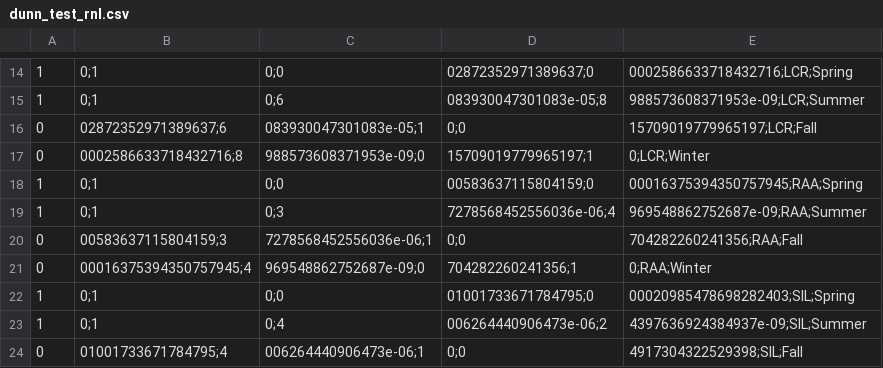
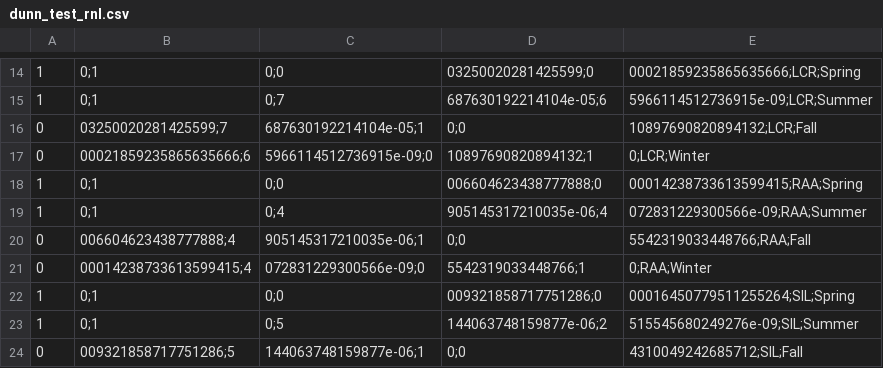
Before and after one commit to b-rech/net_radiation, a CSV file: generated_data/dunn_test_rnl.csv, drawn as a sheet; only a part is shown, gaps mark what is left out; the diff covers the shown part only; the diff names each change by its address in the sheet, - before the commit and + after, or states it on an @@ line.

```diff
--- a/generated_data/dunn_test_rnl.csv
+++ b/generated_data/dunn_test_rnl.csv
-D14: 02872352971389637;0
+D14: 03250020281425599;0
-E14: 0002586633718432716;LCR;Spring
+E14: 00021859235865635666;LCR;Spring
-C15: 0;6
+C15: 0;7
-D15: 083930047301083e-05;8
+D15: 687630192214104e-05;6
-E15: 988573608371953e-09;LCR;Summer
+E15: 5966114512736915e-09;LCR;Summer
-B16: 02872352971389637;6
+B16: 03250020281425599;7
-C16: 083930047301083e-05;1
+C16: 687630192214104e-05;1
-E16: 15709019779965197;LCR;Fall
+E16: 10897690820894132;LCR;Fall
-B17: 0002586633718432716;8
+B17: 00021859235865635666;6
-C17: 988573608371953e-09;0
+C17: 5966114512736915e-09;0
-D17: 15709019779965197;1
+D17: 10897690820894132;1
-D18: 00583637115804159;0
+D18: 006604623438777888;0
-E18: 00016375394350757945;RAA;Spring
+E18: 00014238733613599415;RAA;Spring
-C19: 0;3
+C19: 0;4
-D19: 7278568452556036e-06;4
+D19: 905145317210035e-06;4
-E19: 969548862752687e-09;RAA;Summer
+E19: 072831229300566e-09;RAA;Summer
-B20: 00583637115804159;3
+B20: 006604623438777888;4
-C20: 7278568452556036e-06;1
+C20: 905145317210035e-06;1
-E20: 704282260241356;RAA;Fall
+E20: 5542319033448766;RAA;Fall
-B21: 00016375394350757945;4
+B21: 00014238733613599415;4
-C21: 969548862752687e-09;0
+C21: 072831229300566e-09;0
-D21: 704282260241356;1
+D21: 5542319033448766;1
-D22: 01001733671784795;0
+D22: 009321858717751286;0
-E22: 00020985478698282403;SIL;Spring
+E22: 00016450779511255264;SIL;Spring
-C23: 0;4
+C23: 0;5
-D23: 006264440906473e-06;2
+D23: 144063748159877e-06;2
-E23: 4397636924384937e-09;SIL;Summer
+E23: 515545680249276e-09;SIL;Summer
-B24: 01001733671784795;4
+B24: 009321858717751286;5
-C24: 006264440906473e-06;1
+C24: 144063748159877e-06;1
-E24: 4917304322529398;SIL;Fall
+E24: 4310049242685712;SIL;Fall
```
Also changed, not shown: 55 edited cells elsewhere in this file, generated_data/annual_weighted_means.csv, generated_data/dunn_test_rn.csv, 13 other files.
